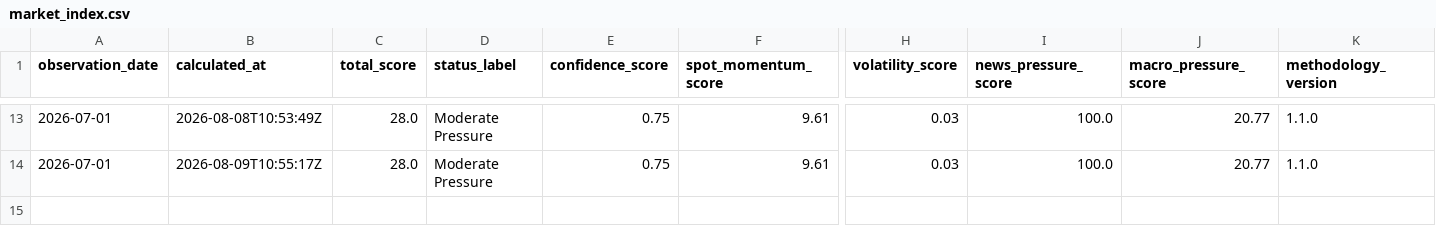
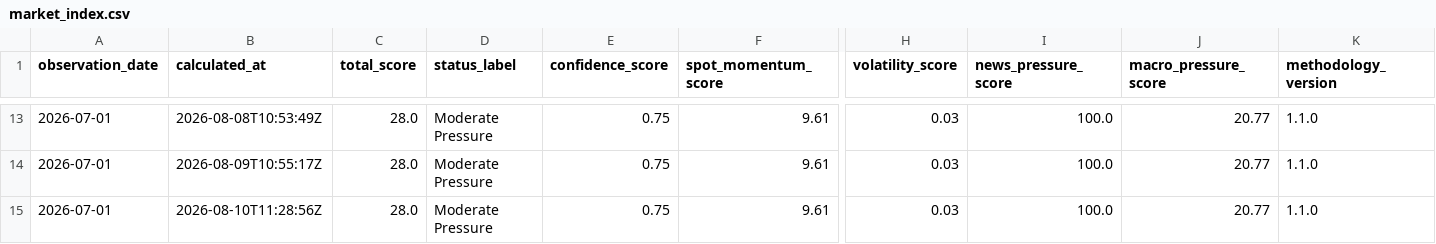
Before and after one commit to Photon7777/memorypulse, a CSV file: frontend/public/datasets/latest/csv/market_index.csv, drawn as a sheet; only a part is shown, gaps mark what is left out; rows hold the shown columns only; the diff names each change by its address in the sheet, - before the commit and + after, or states it on an @@ line.

Commit message:
data: refresh MemoryPulse observations [skip data-update]

```diff
--- a/frontend/public/datasets/latest/csv/market_index.csv
+++ b/frontend/public/datasets/latest/csv/market_index.csv
+row 15: 2026-07-01 | 2026-08-10T11:28:56Z | 28.0 | Moderate Pressure | 0.75 | 9.61 | 0.03 | 100.0 | 20.77 | 1.1.0
```
Also changed, not shown: 14 other files.
